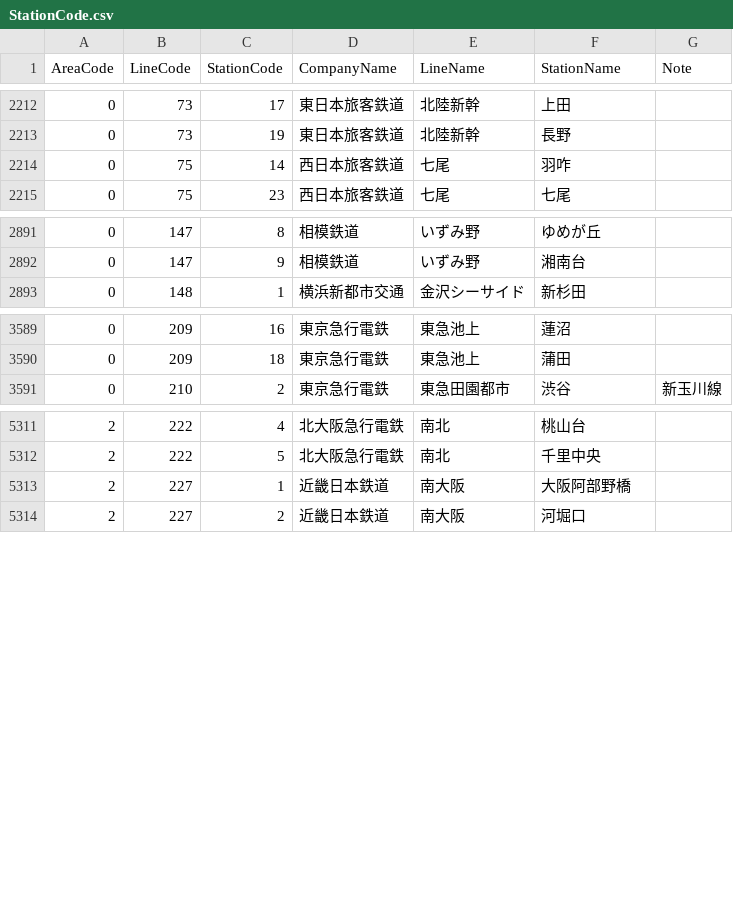
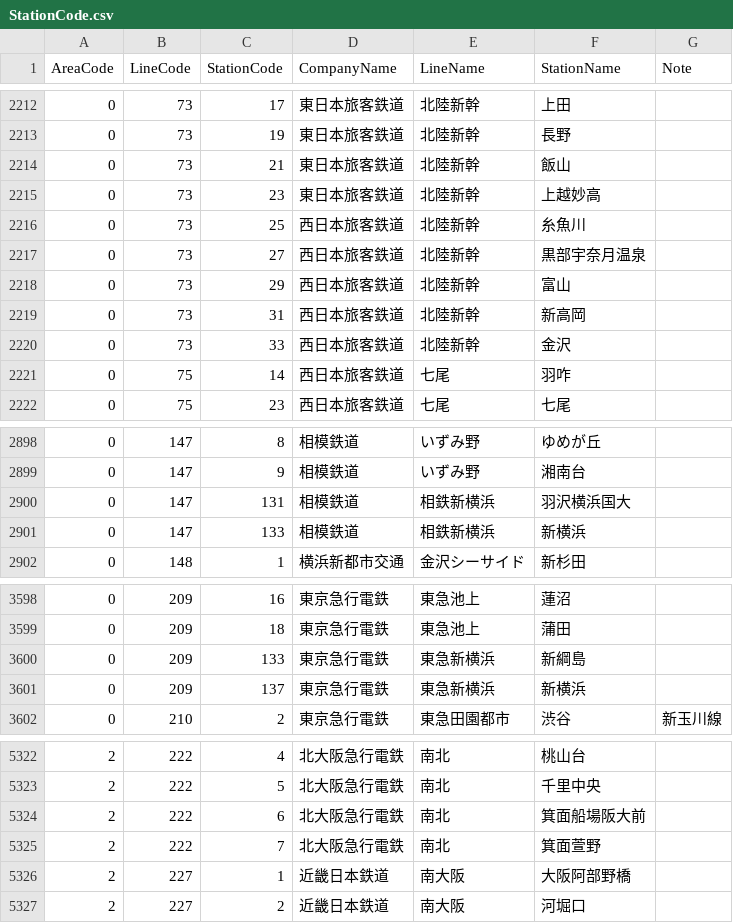
Before and after one commit to kuwayamamasayuki/ICCardManager, a CSV file: ICCardManager/src/ICCardManager/Resources/StationCode.csv, drawn as a sheet; only a part is shown, gaps mark what is left out; the diff names each change by its address in the sheet, - before the commit and + after, or states it on an @@ line.

```diff
--- a/ICCardManager/src/ICCardManager/Resources/StationCode.csv
+++ b/ICCardManager/src/ICCardManager/Resources/StationCode.csv
+row 2214: 0 | 73 | 21 | 東日本旅客鉄道 | 北陸新幹 | 飯山
+row 2215: 0 | 73 | 23 | 東日本旅客鉄道 | 北陸新幹 | 上越妙高
+row 2216: 0 | 73 | 25 | 西日本旅客鉄道 | 北陸新幹 | 糸魚川
+row 2217: 0 | 73 | 27 | 西日本旅客鉄道 | 北陸新幹 | 黒部宇奈月温泉
+row 2218: 0 | 73 | 29 | 西日本旅客鉄道 | 北陸新幹 | 富山
+row 2219: 0 | 73 | 31 | 西日本旅客鉄道 | 北陸新幹 | 新高岡
+row 2220: 0 | 73 | 33 | 西日本旅客鉄道 | 北陸新幹 | 金沢
+row 2900: 0 | 147 | 131 | 相模鉄道 | 相鉄新横浜 | 羽沢横浜国大
+row 2901: 0 | 147 | 133 | 相模鉄道 | 相鉄新横浜 | 新横浜
+row 3600: 0 | 209 | 133 | 東京急行電鉄 | 東急新横浜 | 新綱島
+row 3601: 0 | 209 | 137 | 東京急行電鉄 | 東急新横浜 | 新横浜
+row 5324: 2 | 222 | 6 | 北大阪急行電鉄 | 南北 | 箕面船場阪大前
+row 5325: 2 | 222 | 7 | 北大阪急行電鉄 | 南北 | 箕面萱野
```
Also changed, not shown: 4 other files.
